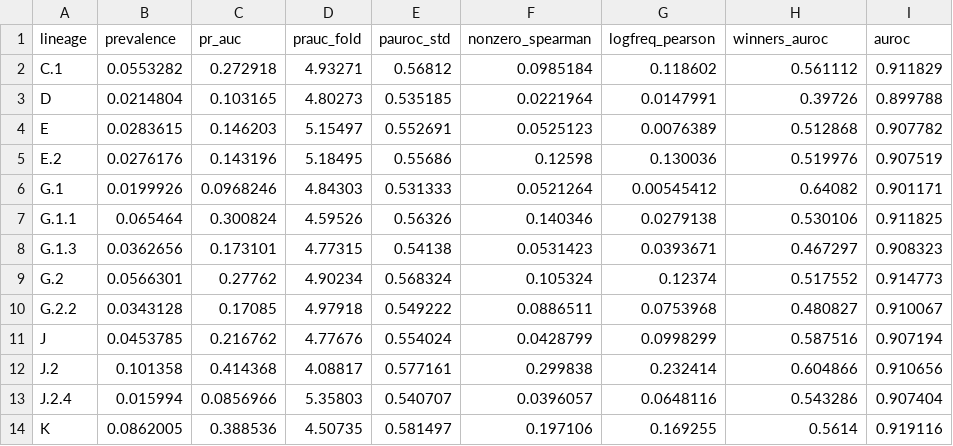
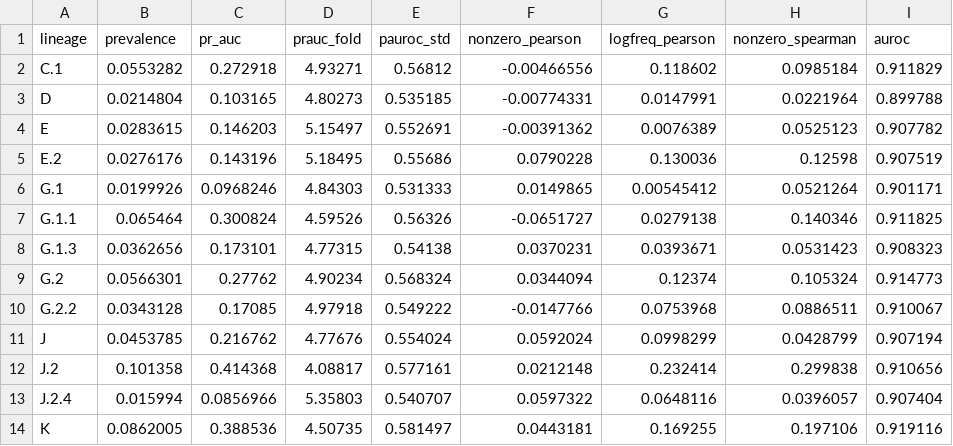
Before and after one commit to omaclean/PLM_mutational_accessibility, a TSV file: output/sB_accessibility_only_by_lineage_values.tsv, drawn as a sheet.

```diff
--- a/output/sB_accessibility_only_by_lineage_values.tsv
+++ b/output/sB_accessibility_only_by_lineage_values.tsv
@@ -1,14 +1,14 @@
-lineage	prevalence	pr_auc	prauc_fold	pauroc_std	nonzero_spearman	logfreq_pearson	winners_auroc	auroc
-C.1	0.0553282	0.272918	4.93271	0.56812	0.0985184	0.118602	0.561112	0.911829
-D	0.0214804	0.103165	4.80273	0.535185	0.0221964	0.0147991	0.39726	0.899788
-E	0.0283615	0.146203	5.15497	0.552691	0.0525123	0.0076389	0.512868	0.907782
-E.2	0.0276176	0.143196	5.18495	0.55686	0.12598	0.130036	0.519976	0.907519
-G.1	0.0199926	0.0968246	4.84303	0.531333	0.0521264	0.00545412	0.64082	0.901171
-G.1.1	0.065464	0.300824	4.59526	0.56326	0.140346	0.0279138	0.530106	0.911825
-G.1.3	0.0362656	0.173101	4.77315	0.54138	0.0531423	0.0393671	0.467297	0.908323
-G.2	0.0566301	0.27762	4.90234	0.568324	0.105324	0.12374	0.517552	0.914773
-G.2.2	0.0343128	0.17085	4.97918	0.549222	0.0886511	0.0753968	0.480827	0.910067
-J	0.0453785	0.216762	4.77676	0.554024	0.0428799	0.0998299	0.587516	0.907194
-J.2	0.101358	0.414368	4.08817	0.577161	0.299838	0.232414	0.604866	0.910656
-J.2.4	0.015994	0.0856966	5.35803	0.540707	0.0396057	0.0648116	0.543286	0.907404
-K	0.0862005	0.388536	4.50735	0.581497	0.197106	0.169255	0.5614	0.919116
+lineage	prevalence	pr_auc	prauc_fold	pauroc_std	nonzero_pearson	logfreq_pearson	nonzero_spearman	auroc
+C.1	0.0553282	0.272918	4.93271	0.56812	-0.00466556	0.118602	0.0985184	0.911829
+D	0.0214804	0.103165	4.80273	0.535185	-0.00774331	0.0147991	0.0221964	0.899788
+E	0.0283615	0.146203	5.15497	0.552691	-0.00391362	0.0076389	0.0525123	0.907782
+E.2	0.0276176	0.143196	5.18495	0.55686	0.0790228	0.130036	0.12598	0.907519
+G.1	0.0199926	0.0968246	4.84303	0.531333	0.0149865	0.00545412	0.0521264	0.901171
+G.1.1	0.065464	0.300824	4.59526	0.56326	-0.0651727	0.0279138	0.140346	0.911825
+G.1.3	0.0362656	0.173101	4.77315	0.54138	0.0370231	0.0393671	0.0531423	0.908323
+G.2	0.0566301	0.27762	4.90234	0.568324	0.0344094	0.12374	0.105324	0.914773
+G.2.2	0.0343128	0.17085	4.97918	0.549222	-0.0147766	0.0753968	0.0886511	0.910067
+J	0.0453785	0.216762	4.77676	0.554024	0.0592024	0.0998299	0.0428799	0.907194
+J.2	0.101358	0.414368	4.08817	0.577161	0.0212148	0.232414	0.299838	0.910656
+J.2.4	0.015994	0.0856966	5.35803	0.540707	0.0597322	0.0648116	0.0396057	0.907404
+K	0.0862005	0.388536	4.50735	0.581497	0.0443181	0.169255	0.197106	0.919116
```
Also changed, not shown: output/sB_ranking_metrics_values.tsv, 8 other files.
